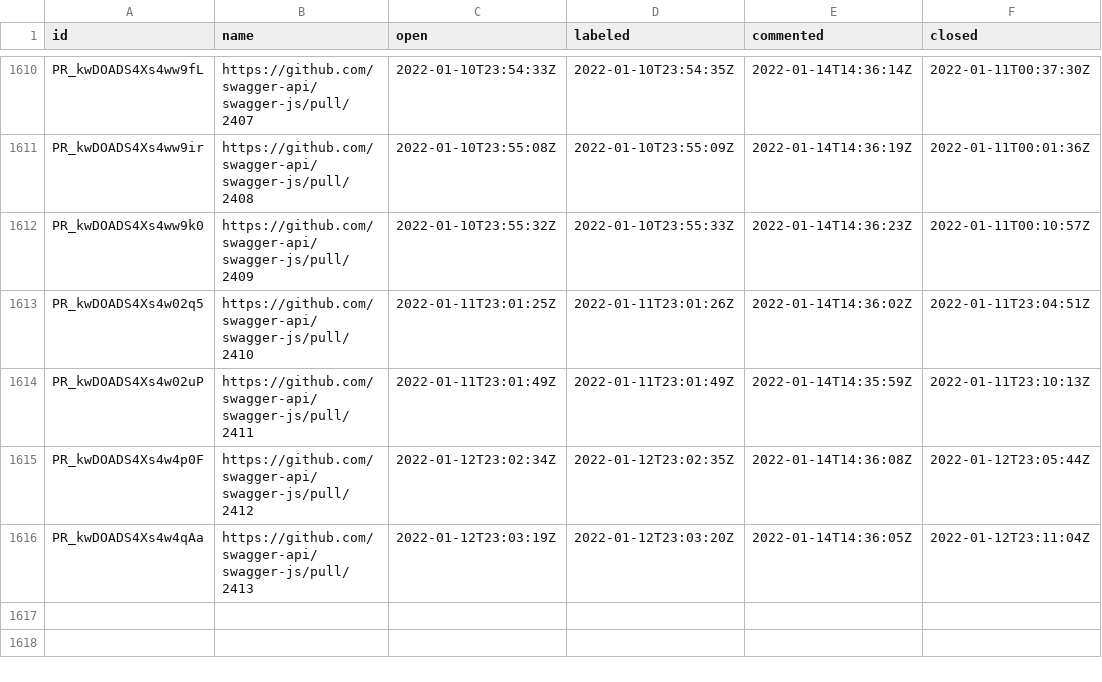
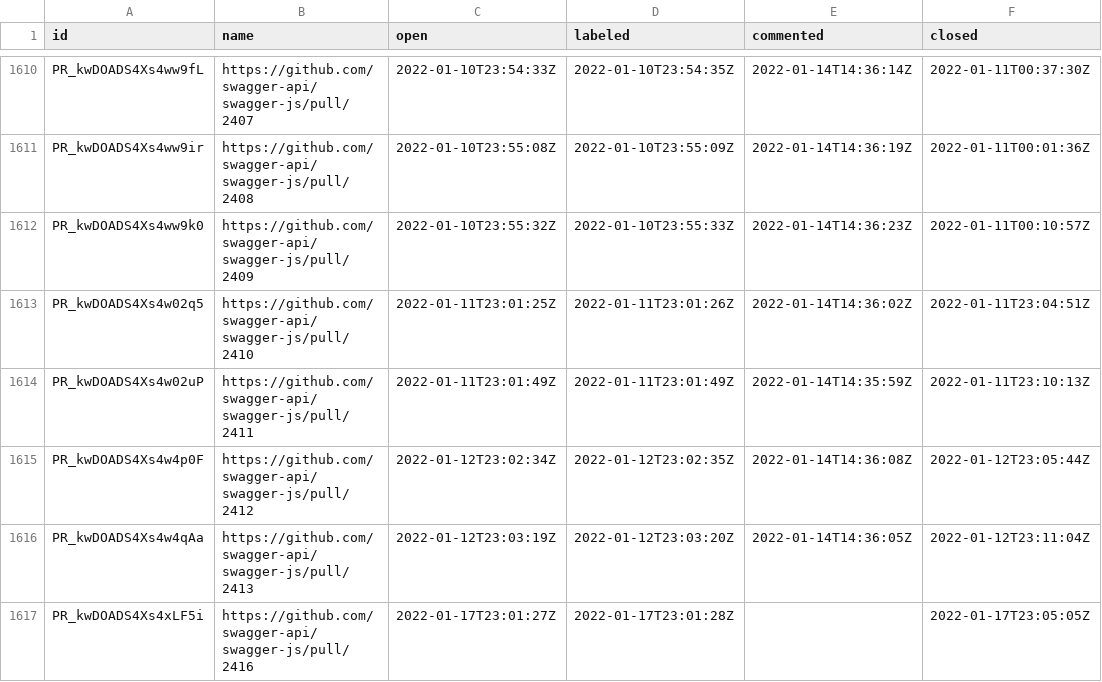
Before and after one commit to SmartBear/swagger-oselvar-metrics, a CSV file: data/swagger-api/swagger-js/pullRequests.csv, drawn as a sheet; only a part is shown, gaps mark what is left out; the diff names each change by its address in the sheet, - before the commit and + after, or states it on an @@ line.

```diff
--- a/data/swagger-api/swagger-js/pullRequests.csv
+++ b/data/swagger-api/swagger-js/pullRequests.csv
+row 1617: PR_kwDOADS4Xs4xLF5i | https://github.com/swagger-api/swagger-js/pull/2416 | 2022-01-17T23:01:27Z | 2022-01-17T23:01:28Z |  | 2022-01-17T23:05:05Z
```
